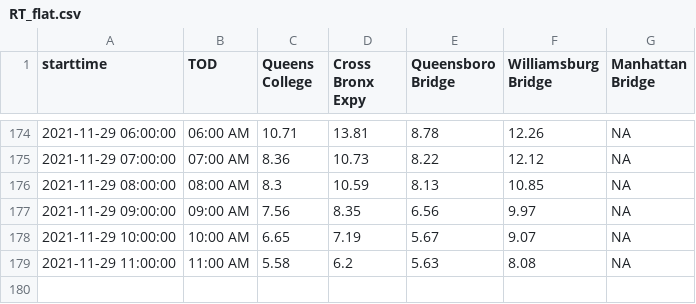
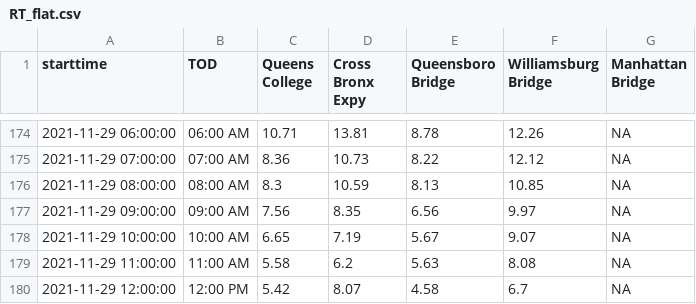
Before and after one commit to nychealth/realtime-air-quality, a CSV file: RT_flat.csv, drawn as a sheet; only a part is shown, gaps mark what is left out; the diff names each change by its address in the sheet, - before the commit and + after, or states it on an @@ line.

Commit message:
Regular auto-commit

```diff
--- a/RT_flat.csv
+++ b/RT_flat.csv
+row 180: 2021-11-29 12:00:00 | 12:00 PM | 5.42 | 8.07 | 4.58 | 6.7 | NA
```
